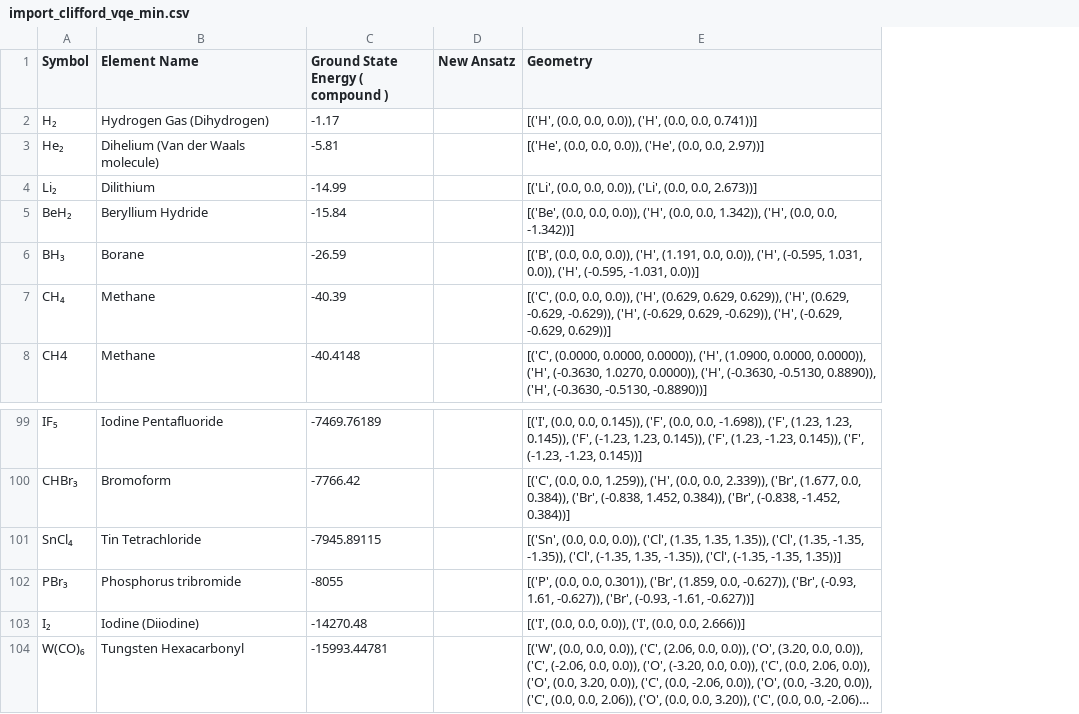
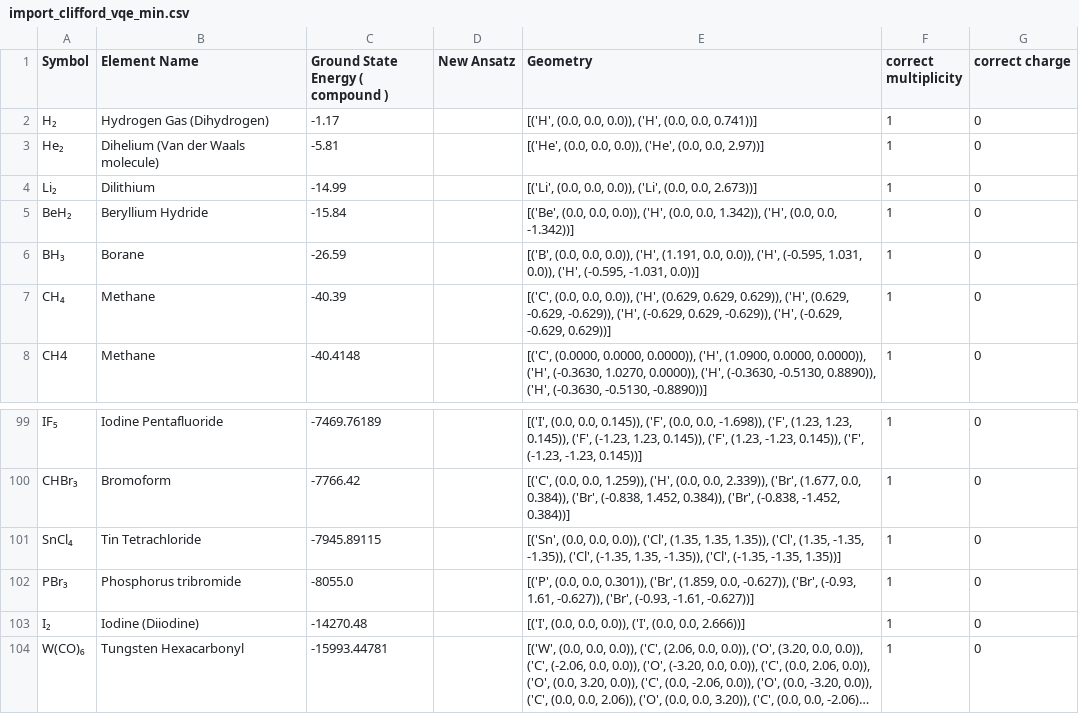
Before and after one commit to twobombs/thereminq-examples, a CSV file: vqe/import_clifford_vqe_min.csv, drawn as a sheet; only a part is shown, gaps mark what is left out; long unchanged cells end in …; the diff names each change by its address in the sheet, - before the commit and + after, or states it on an @@ line.

Commit message:
Add files via upload

```diff
--- a/vqe/import_clifford_vqe_min.csv
+++ b/vqe/import_clifford_vqe_min.csv
+column F (correct multiplicity), rows 2-8: all 1; rows 99-104: all 1
+column G (correct charge), rows 2-8: all 0; rows 99-104: all 0
-C102 (Ground State Energy ( compound )): -8055
+C102 (Ground State Energy ( compound )): -8055.0
```
